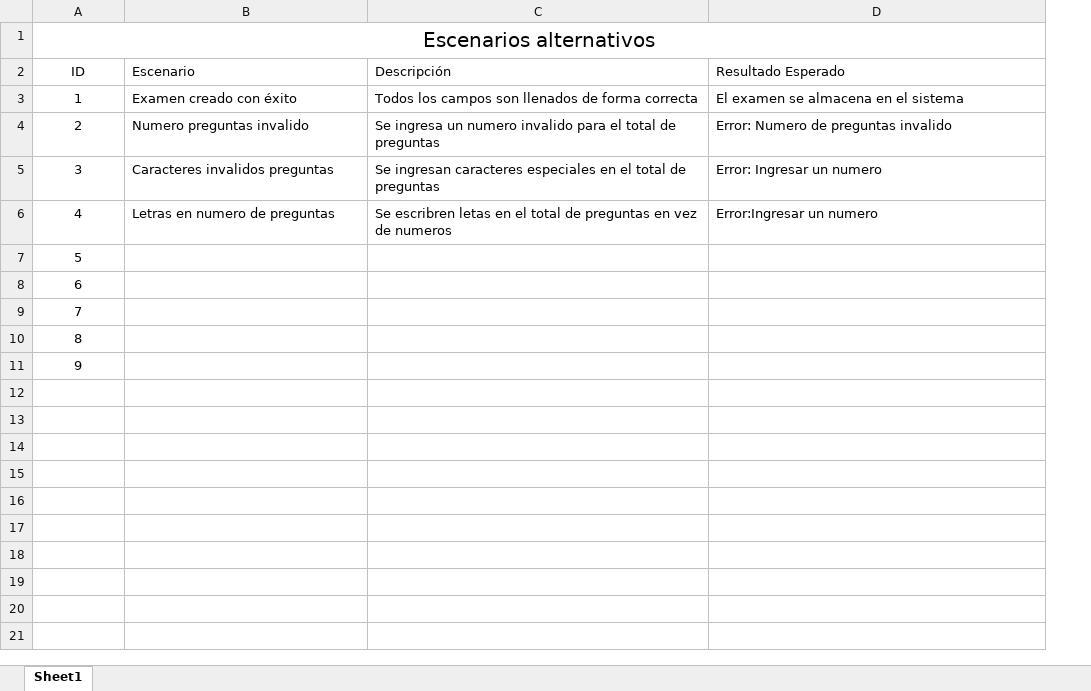
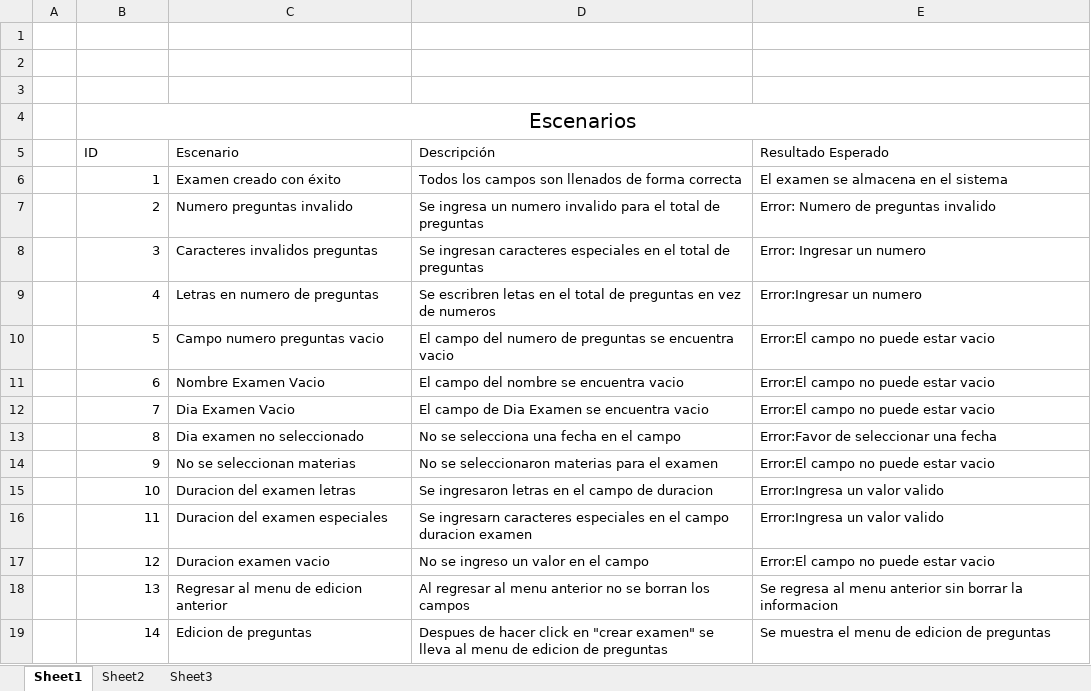
Before and after one commit to TheMindBreaker/DAW2020, an Excel workbook: Entrega 4/Pruebas/GuardarExamen.xlsx, sheet Sheet1, drawn as a sheet; values as stored, in another font and other column widths than the file's, no borders; addresses are those after the commit; the diff names each change by its address in the sheet, - before the commit and + after, or states it on an @@ line.

```diff
--- a/Entrega 4/Pruebas/GuardarExamen.xlsx (sheet Sheet1)
+++ b/Entrega 4/Pruebas/GuardarExamen.xlsx (sheet Sheet1)
+sheet tab: Sheet2
+sheet tab: Sheet3
+column A, empty
+row 1: (empty)
+row 2: (empty)
+row 3: (empty)
-B4 (ID): Escenarios alternativos
+B4 (ID): Escenarios
-B5 alignment: center
+B5 alignment: left
-B6:B14 alignment: center
+B6:B14 alignment: right
-C10 (Escenario): (empty)
+C10 (Escenario): Campo numero preguntas vacio
-D10 (Descripción): (empty)
+D10 (Descripción): El campo del numero de preguntas se encuentra vacio
-E10:E12 (Resultado Esperado): (empty)
+E10:E12 (Resultado Esperado): Error:El campo no puede estar vacio
-C11 (Escenario): (empty)
+C11 (Escenario): Nombre Examen Vacio
-D11 (Descripción): (empty)
+D11 (Descripción): El campo del nombre se encuentra vacio
-C12 (Escenario): (empty)
+C12 (Escenario): Dia Examen Vacio
-D12 (Descripción): (empty)
+D12 (Descripción): El campo de Dia Examen se encuentra vacio
-C13 (Escenario): (empty)
+C13 (Escenario): Dia examen no seleccionado
-D13 (Descripción): (empty)
+D13 (Descripción): No se selecciona una fecha en el campo
-E13 (Resultado Esperado): (empty)
+E13 (Resultado Esperado): Error:Favor de seleccionar una fecha
-C14 (Escenario): (empty)
+C14 (Escenario): No se seleccionan materias
-D14 (Descripción): (empty)
+D14 (Descripción): No se seleccionaron materias para el examen
-E14 (Resultado Esperado): (empty)
+E14 (Resultado Esperado): Error:El campo no puede estar vacio
+row 15:  | 10 | Duracion del examen letras | Se ingresaron letras en el campo de duracion | Error:Ingresa un valor valido
+row 16:  | 11 | Duracion del examen especiales | Se ingresarn caracteres especiales en el campo duracion examen | Error:Ingresa un valor valido
+row 17:  | 12 | Duracion examen vacio | No se ingreso un valor en el campo | Error:El campo no puede estar vacio
+row 18:  | 13 | Regresar al menu de edicion anterior | Al regresar al menu anterior no se borran los campos | Se regresa al menu anterior sin borrar la informacion
+row 19:  | 14 | Edicion de preguntas | Despues de hacer click en "crear examen" se lleva al menu de edicion de preguntas | Se muestra el menu de edicion de preguntas
```
Also changed, not shown: Entrega 4/Pruebas/CerrarSesion.xlsx, Entrega 4/Pruebas/CrearPregunta.xlsx, 2 other files.
